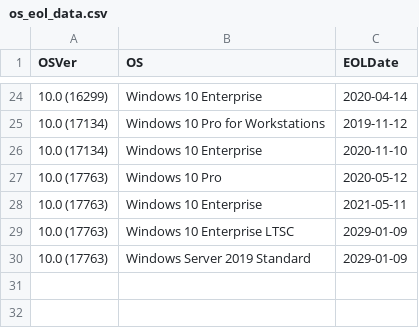
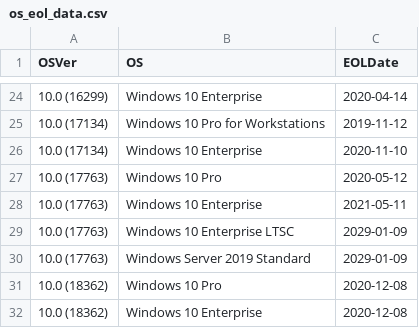
Before and after one commit to border-blaster/Check-Active-Directory-for-end-of-life-computers, a CSV file: os_eol_data.csv, drawn as a sheet; only a part is shown, gaps mark what is left out; the diff names each change by its address in the sheet, - before the commit and + after, or states it on an @@ line.

Commit message:
Update os_eol_data.csv
Updated for 10.0 (18362), 1909

```diff
--- a/os_eol_data.csv
+++ b/os_eol_data.csv
+row 31: 10.0 (18362) | Windows 10 Pro | 2020-12-08
+row 32: 10.0 (18362) | Windows 10 Enterprise | 2020-12-08
```
